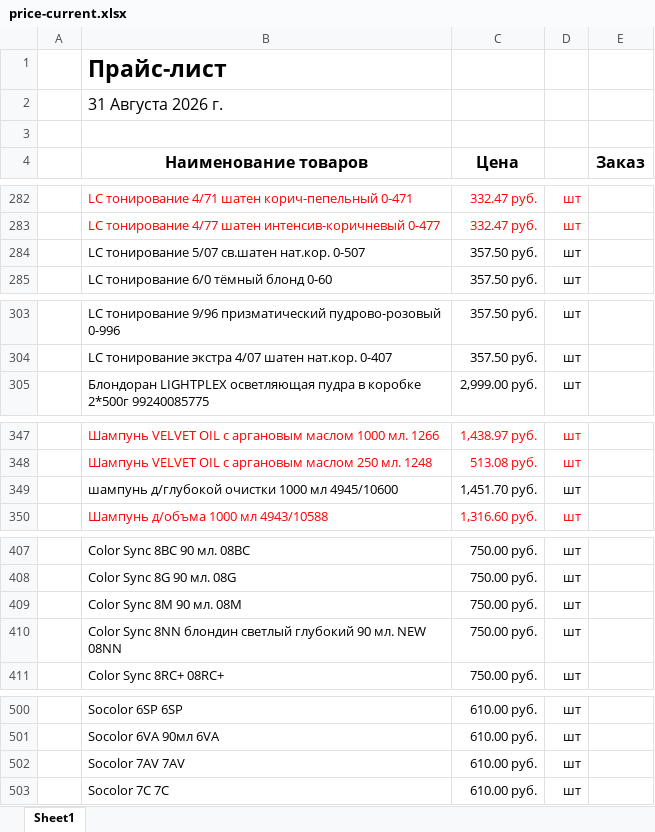
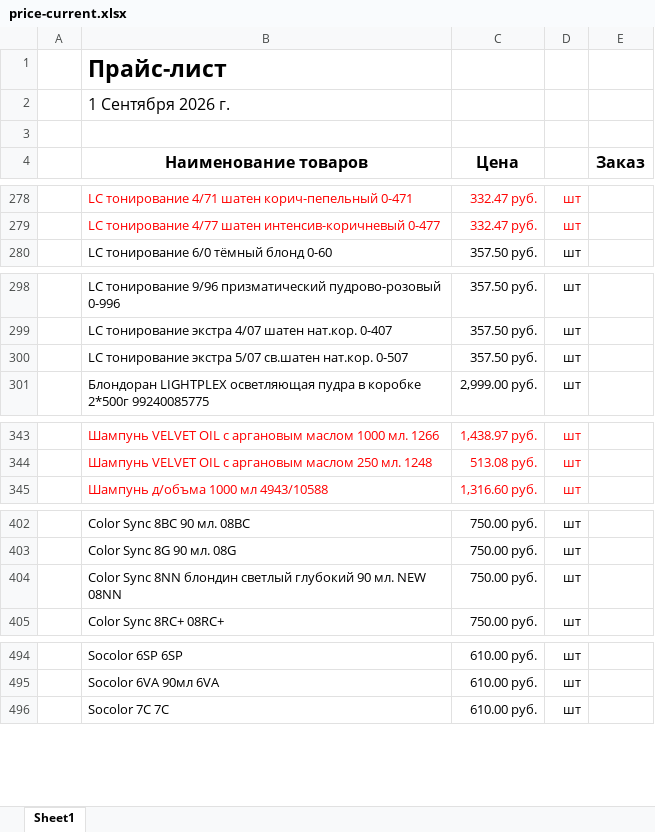
Before and after one commit to aiodoggmd/zilma-site, an Excel workbook: public/prices/price-current.xlsx, sheet Sheet1, drawn as a sheet; only a part is shown, gaps mark what is left out; values as stored, in another font and other column widths than the file's, no borders; removed rows and columns are numbered as before the commit, all else as after; the diff covers the shown part only; the diff names each change by its address in the sheet, - before the commit and + after, or states it on an @@ line.

```diff
--- a/public/prices/price-current.xlsx (sheet Sheet1)
+++ b/public/prices/price-current.xlsx (sheet Sheet1)
-B2 (Наименование товаров): 31 Августа 2026 г.
+B2 (Наименование товаров): 1 Сентября 2026 г.
-row 284:  | LC тонирование 5/07 св.шатен нат.кор. 0-507 | 357.50 руб. | шт
+row 300:  | LC тонирование экстра 5/07 св.шатен нат.кор. 0-507 | 357.50 руб. | шт
-row 349:  | шампунь д/глубокой очистки 1000 мл 4945/10600 | 1,451.70 руб. | шт
-row 409:  | Color Sync 8M 90 мл. 08M | 750.00 руб. | шт
-row 502:  | Socolor 7AV 7AV | 610.00 руб. | шт
```
Also changed, not shown: 6 added rows, 20 removed rows and 2 edited cells elsewhere in this sheet, 3 other files.
